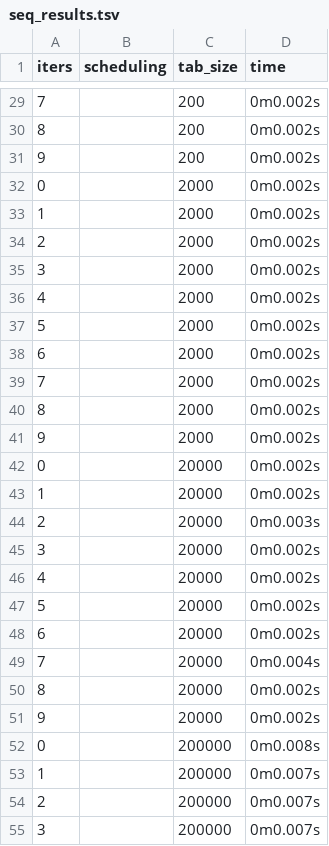
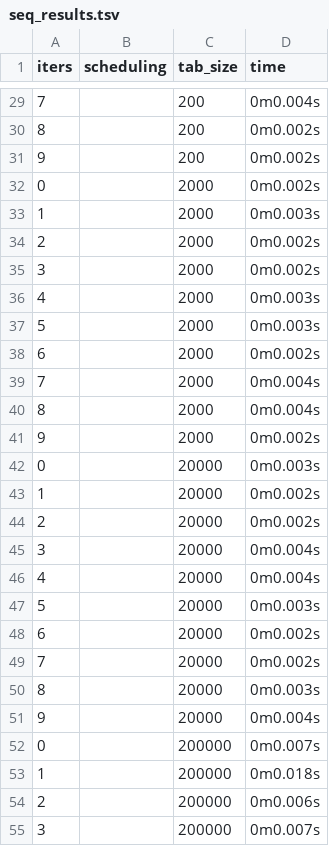
Before and after one commit to matix522/mpr_opnemp, a TSV file: seq_results.tsv, drawn as a sheet; only a part is shown, gaps mark what is left out; the diff covers the shown part only.

```diff
--- a/seq_results.tsv
+++ b/seq_results.tsv
@@ -29,2 +29,2 @@ iters	scheduling	tab_size	time
-7		200	0m0.002s
+7		200	0m0.004s
 8		200	0m0.002s
@@ -32,24 +32,24 @@ iters	scheduling	tab_size	time
 0		2000	0m0.002s
-1		2000	0m0.002s
+1		2000	0m0.003s
 2		2000	0m0.002s
 3		2000	0m0.002s
-4		2000	0m0.002s
-5		2000	0m0.002s
+4		2000	0m0.003s
+5		2000	0m0.003s
 6		2000	0m0.002s
-7		2000	0m0.002s
-8		2000	0m0.002s
+7		2000	0m0.004s
+8		2000	0m0.004s
 9		2000	0m0.002s
-0		20000	0m0.002s
+0		20000	0m0.003s
 1		20000	0m0.002s
-2		20000	0m0.003s
-3		20000	0m0.002s
-4		20000	0m0.002s
-5		20000	0m0.002s
+2		20000	0m0.002s
+3		20000	0m0.004s
+4		20000	0m0.004s
+5		20000	0m0.003s
 6		20000	0m0.002s
-7		20000	0m0.004s
-8		20000	0m0.002s
-9		20000	0m0.002s
-0		200000	0m0.008s
-1		200000	0m0.007s
-2		200000	0m0.007s
+7		20000	0m0.002s
+8		20000	0m0.003s
+9		20000	0m0.004s
+0		200000	0m0.007s
+1		200000	0m0.018s
+2		200000	0m0.006s
 3		200000	0m0.007s
```
Also changed, not shown: 55 edited cells elsewhere in this file, par_results.tsv, 6 other files.
